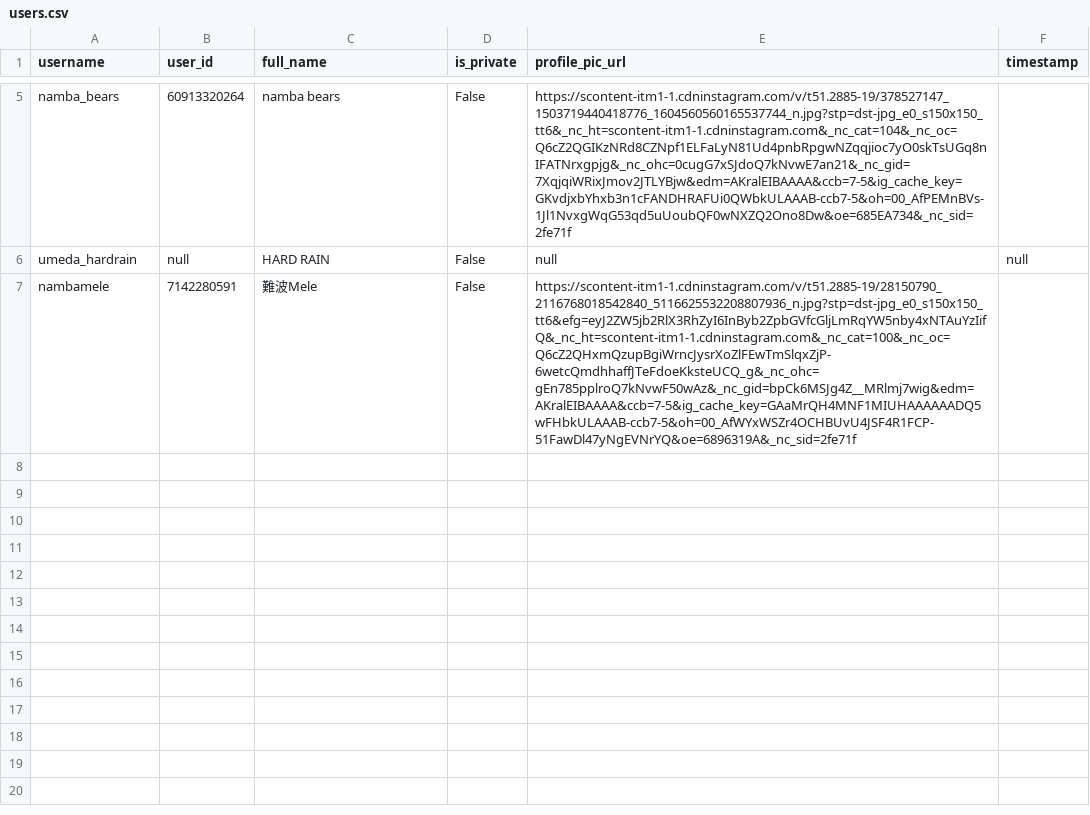
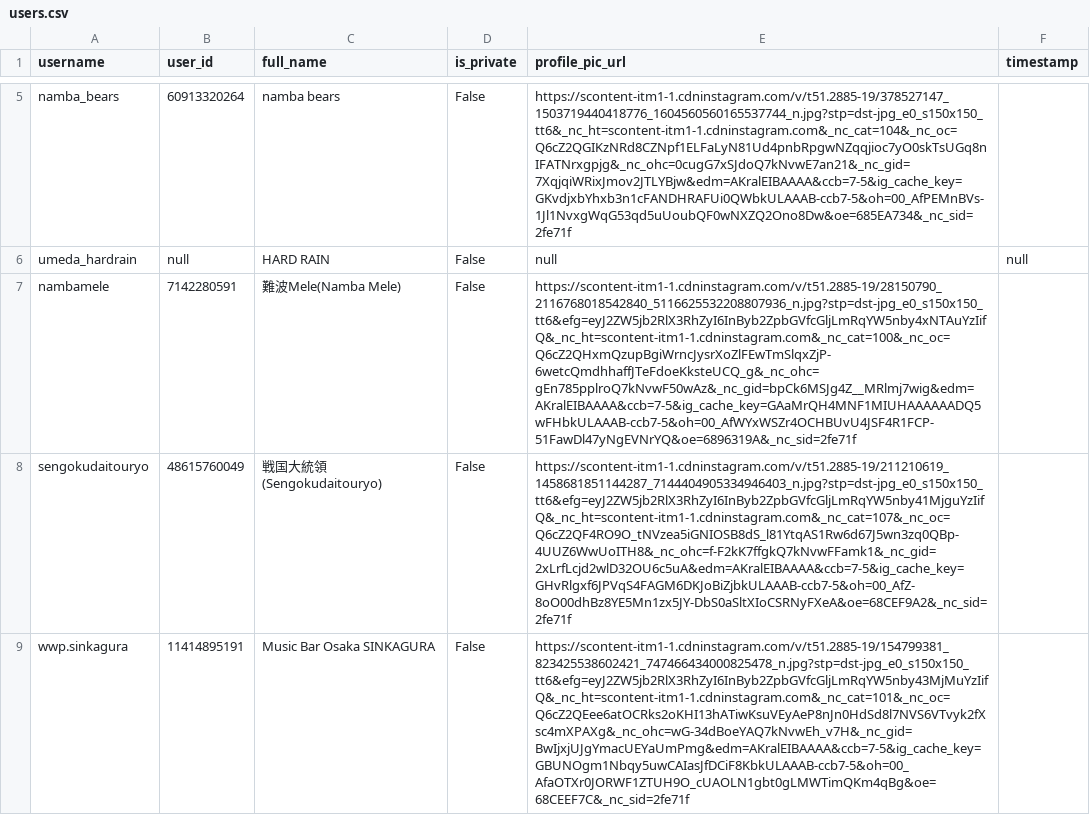
Before and after one commit to rippedflyers/osaka, a CSV file: data/users.csv, drawn as a sheet; only a part is shown, gaps mark what is left out; the diff names each change by its address in the sheet, - before the commit and + after, or states it on an @@ line.

```diff
--- a/data/users.csv
+++ b/data/users.csv
-C7 (full_name): 難波Mele
+C7 (full_name): 難波Mele(Namba Mele)
+row 8: sengokudaitouryo | 48615760049 | 戦国大統領(Sengokudaitouryo) | False | https://scontent-itm1-1.cdninstagram.com/v/t51.2885-19/211210619_1458681851144287_7144404905334946403_n.jpg?stp=dst-jpg_e0_s150x150_tt6&efg=eyJ2ZW5jb2RlX3RhZyI6InByb2ZpbGVfcGljLmRqYW5nby41MjguYzIifQ&_nc_ht=scontent-itm1-1.cdninstagram.com&_nc_cat=107&_nc_oc=Q6cZ2QF4RO9O_tNVzea5iGNIOSB8dS_l81YtqAS1Rw6d67J5wn3zq0QBp-4UUZ6WwUoITH8&_nc_ohc=f-F2kK7ffgkQ7kNvwFFamk1&_nc_gid=2xLrfLcjd2wlD32OU6c5uA&edm=AKralEIBAAAA&ccb=7-5&ig_cache_key=GHvRlgxf6JPVqS4FAGM6DKJoBiZjbkULAAAB-ccb7-5&oh=00_AfZ-8oO00dhBz8YE5Mn1zx5JY-DbS0aSltXIoCSRNyFXeA&oe=68CEF9A2&_nc_sid=2fe71f
+row 9: wwp.sinkagura | 11414895191 | Music Bar Osaka SINKAGURA | False | https://scontent-itm1-1.cdninstagram.com/v/t51.2885-19/154799381_823425538602421_747466434000825478_n.jpg?stp=dst-jpg_e0_s150x150_tt6&efg=eyJ2ZW5jb2RlX3RhZyI6InByb2ZpbGVfcGljLmRqYW5nby43MjMuYzIifQ&_nc_ht=scontent-itm1-1.cdninstagram.com&_nc_cat=101&_nc_oc=Q6cZ2QEee6atOCRks2oKHI13hATiwKsuVEyAeP8nJn0HdSd8l7NVS6VTvyk2fXsc4mXPAXg&_nc_ohc=wG-34dBoeYAQ7kNvwEh_v7H&_nc_gid=BwIjxjUJgYmacUEYaUmPmg&edm=AKralEIBAAAA&ccb=7-5&ig_cache_key=GBUNOgm1Nbqy5uwCAIasJfDCiF8KbkULAAAB-ccb7-5&oh=00_AfaOTXr0JORWF1ZTUH9O_cUAOLN1gbt0gLMWTimQKm4qBg&oe=68CEEF7C&_nc_sid=2fe71f
```
Also changed, not shown: 52 other files.
